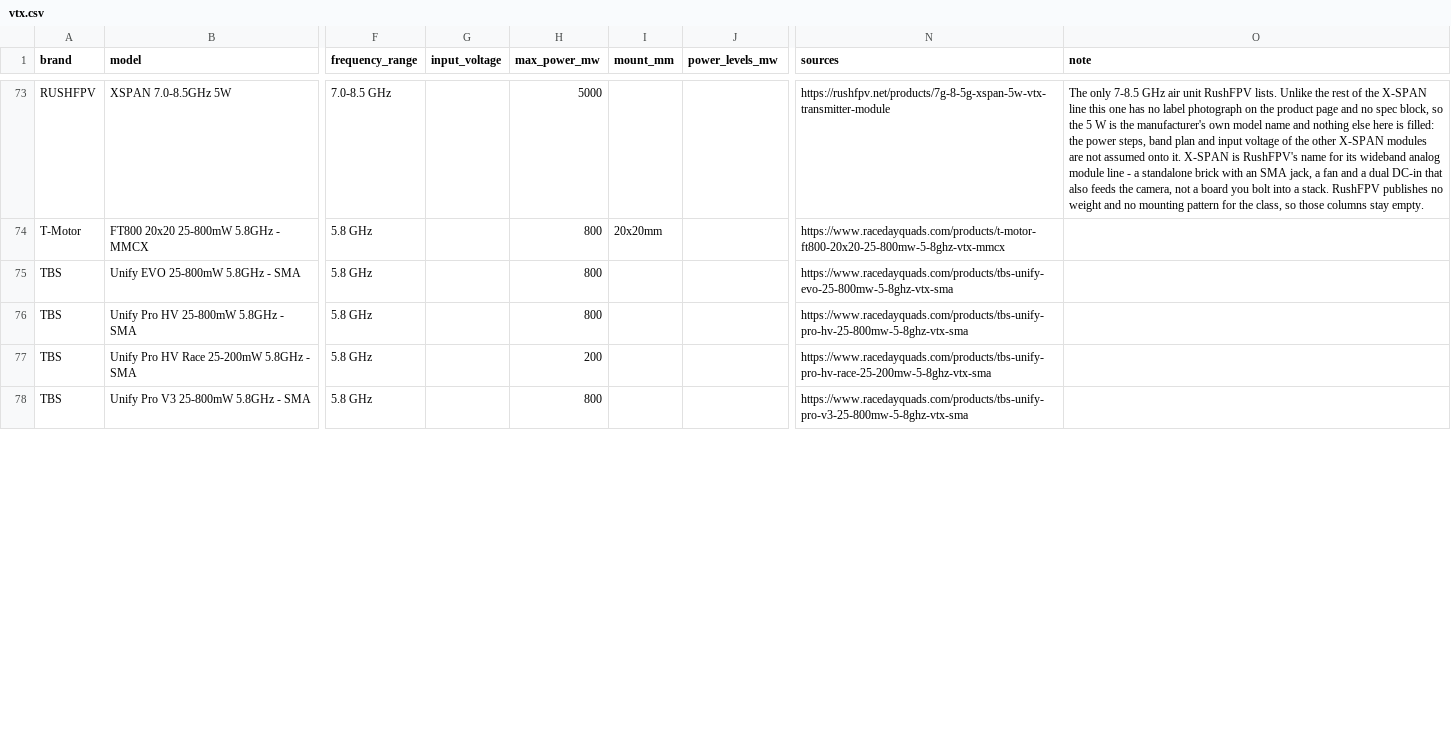
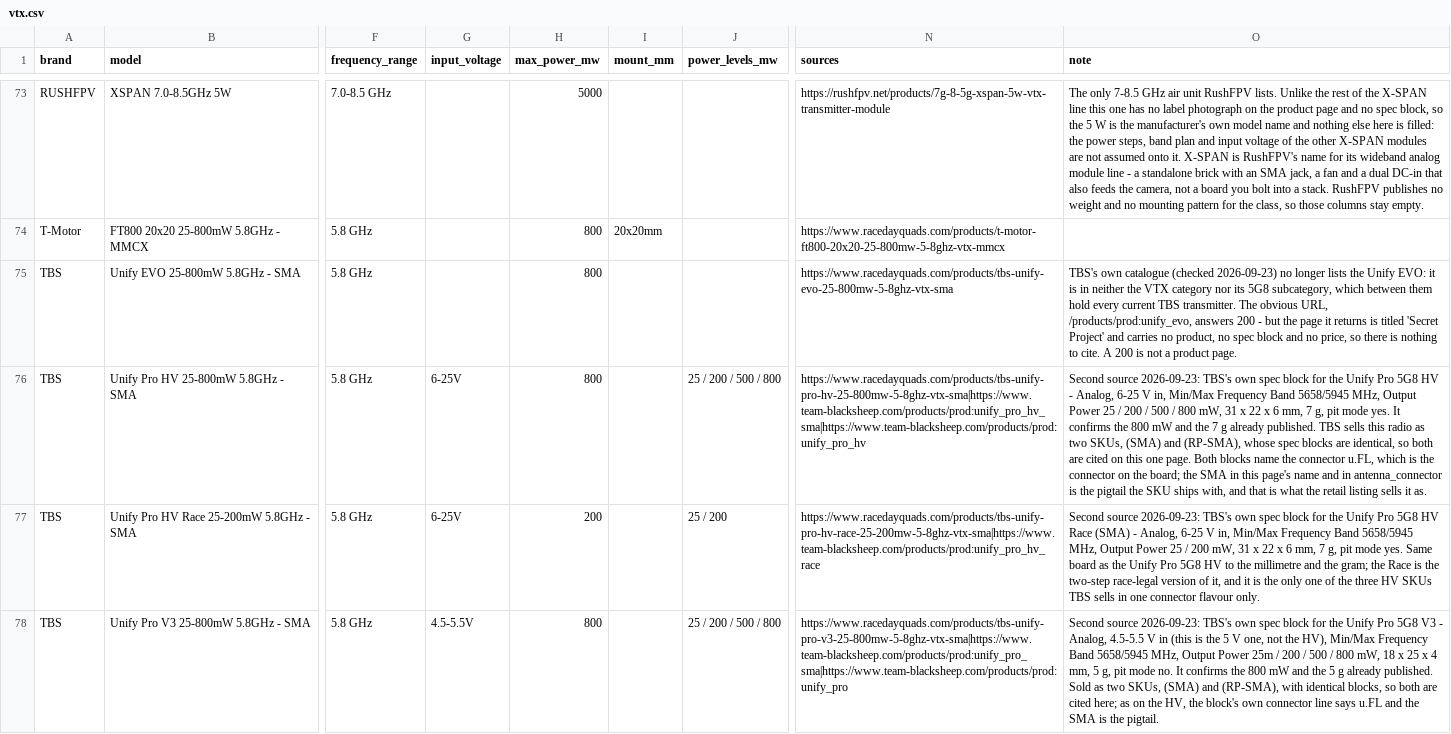
Before and after one commit to fpvdb/fpv-db-data, a CSV file: vtx.csv, drawn as a sheet; only a part is shown, gaps mark what is left out; the diff covers the shown part only; the diff names each change by its address in the sheet, - before the commit and + after, or states it on an @@ line.

```diff
--- a/vtx.csv
+++ b/vtx.csv
-O75 (note): (empty)
+O75 (note): TBS's own catalogue (checked 2026-09-23) no longer lists the Unify EVO: it is in neither the VTX category nor its 5G8 subcategory, which between them hold every current TBS transmitter. The obvious URL, /products/prod:unify_evo, answers 200 - but the page it returns is titled 'Secret Project' and carries no product, no spec block and no price, so there is nothing to cite. A 200 is not a product page.
-G76:G77 (input_voltage): (empty)
+G76:G77 (input_voltage): 6-25V
-J76 (power_levels_mw): (empty)
+J76 (power_levels_mw): 25 / 200 / 500 / 800
-N76 (sources): https://www.racedayquads.com/products/tbs-unify-pro-hv-25-800mw-5-8ghz-vtx-sma
+N76 (sources): https://www.racedayquads.com/products/tbs-unify-pro-hv-25-800mw-5-8ghz-vtx-sma|https://www.team-blacksheep.com/products/prod:unify_pro_hv_sma|https://www.team-blacksheep.com/products/prod:unify_pro_hv
-O76 (note): (empty)
+O76 (note): Second source 2026-09-23: TBS's own spec block for the Unify Pro 5G8 HV - Analog, 6-25 V in, Min/Max Frequency Band 5658/5945 MHz, Output Power 25 / 200 / 500 / 800 mW, 31 x 22 x 6 mm, 7 g, pit mode yes. It confirms the 800 mW and the 7 g already published. TBS sells this radio as two SKUs, (SMA) and (RP-SMA), whose spec blocks are identical, so both are cited on this one page. Both blocks name the connector u.FL, which is the connector on the board; the SMA in this page's name and in antenna_connector is the pigtail the SKU ships with, and that is what the retail listing sells it as.
-J77 (power_levels_mw): (empty)
+J77 (power_levels_mw): 25 / 200
-N77 (sources): https://www.racedayquads.com/products/tbs-unify-pro-hv-race-25-200mw-5-8ghz-vtx-sma
+N77 (sources): https://www.racedayquads.com/products/tbs-unify-pro-hv-race-25-200mw-5-8ghz-vtx-sma|https://www.team-blacksheep.com/products/prod:unify_pro_hv_race
-O77 (note): (empty)
+O77 (note): Second source 2026-09-23: TBS's own spec block for the Unify Pro 5G8 HV Race (SMA) - Analog, 6-25 V in, Min/Max Frequency Band 5658/5945 MHz, Output Power 25 / 200 mW, 31 x 22 x 6 mm, 7 g, pit mode yes. Same board as the Unify Pro 5G8 HV to the millimetre and the gram; the Race is the two-step race-legal version of it, and it is the only one of the three HV SKUs TBS sells in one connector flavour only.
-G78 (input_voltage): (empty)
+G78 (input_voltage): 4.5-5.5V
-J78 (power_levels_mw): (empty)
+J78 (power_levels_mw): 25 / 200 / 500 / 800
-N78 (sources): https://www.racedayquads.com/products/tbs-unify-pro-v3-25-800mw-5-8ghz-vtx-sma
+N78 (sources): https://www.racedayquads.com/products/tbs-unify-pro-v3-25-800mw-5-8ghz-vtx-sma|https://www.team-blacksheep.com/products/prod:unify_pro_sma|https://www.team-blacksheep.com/products/prod:unify_pro
-O78 (note): (empty)
+O78 (note): Second source 2026-09-23: TBS's own spec block for the Unify Pro 5G8 V3 - Analog, 4.5-5.5 V in (this is the 5 V one, not the HV), Min/Max Frequency Band 5658/5945 MHz, Output Power 25m / 200 / 500 / 800 mW, 18 x 25 x 4 mm, 5 g, pit mode no. It confirms the 800 mW and the 5 g already published. Sold as two SKUs, (SMA) and (RP-SMA), with identical blocks, so both are cited here; as on the HV, the block's own connector line says u.FL and the SMA is the pigtail.
```
Also changed, not shown: 1 added row and 11 edited cells elsewhere in this file, 2 other files.
